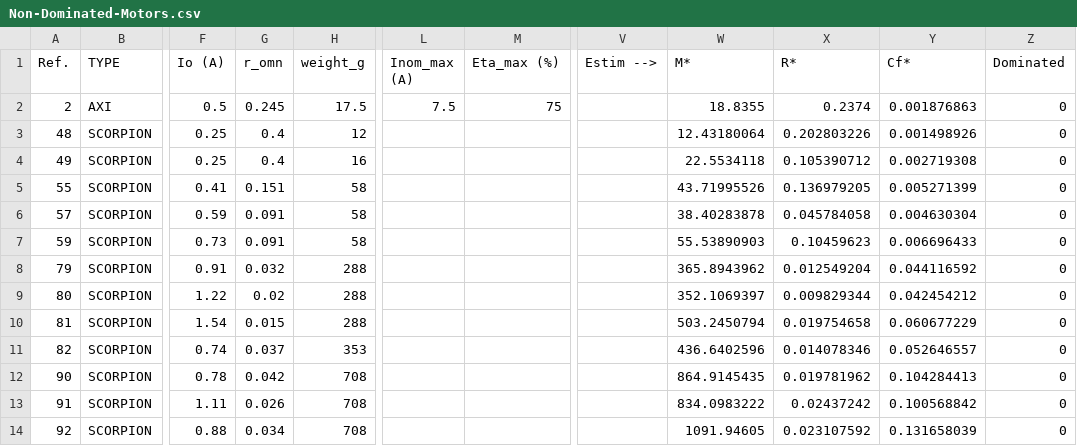
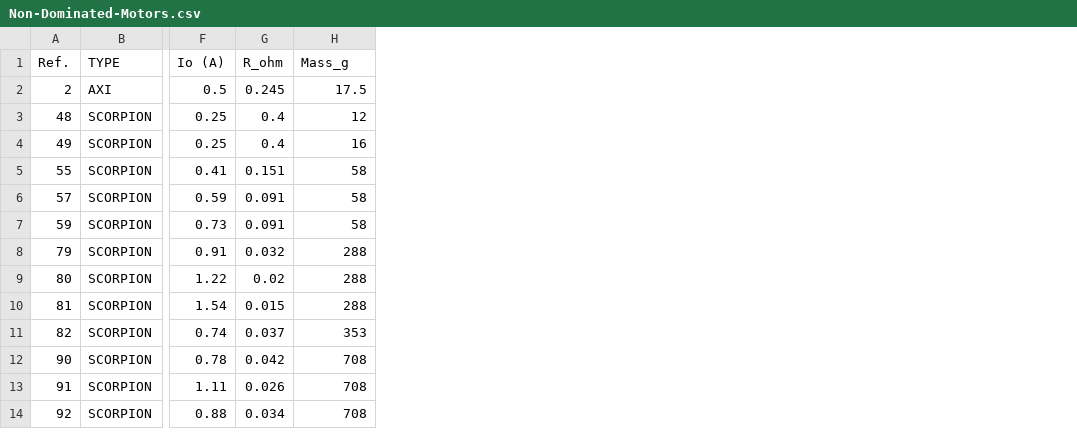
Before and after one commit to SizingLab/FAST-UAV, a CSV file: data/DecisionTrees/Motors/Non-Dominated-Motors.csv, drawn as a sheet; only a part is shown, gaps mark what is left out; the diff names each change by its address in the sheet, - before the commit and + after, or states it on an @@ line.

Commit message:
- Updated off-the-shelf selection components - New drivers for optimization - Performance model - Monte Carlo - Visualization tools

```diff
--- a/data/DecisionTrees/Motors/Non-Dominated-Motors.csv
+++ b/data/DecisionTrees/Motors/Non-Dominated-Motors.csv
-column L (Inom_max (A)), row 2: 7.5
-column M (Eta_max (%)), row 2: 75
-column V (Estim -->), empty
-column W (M*), rows 2-14: 18.8355 | 12.43180064 | 22.5534118 | 43.71995526 | 38.40283878 | 55.53890903 | 365.8943962 | 352.1069397 | 503.2450794 | 436.6402596 | 864.9145435 | 834.0983222 | 1091.94605
-column X (R*), rows 2-14: 0.2374 | 0.202803226 | 0.105390712 | 0.136979205 | 0.045784058 | 0.10459623 | 0.012549204 | 0.009829344 | 0.019754658 | 0.014078346 | 0.019781962 | 0.02437242 | 0.023107592
-column Y (Cf*), rows 2-14: 0.001876863 | 0.001498926 | 0.002719308 | 0.005271399 | 0.004630304 | 0.006696433 | 0.044116592 | 0.042454212 | 0.060677229 | 0.052646557 | 0.104284413 | 0.100568842 | 0.131658039
-column Z (Dominated), rows 2-14: all 0
-G1: r_omn
+G1: R_ohm
-H1: weight_g
+H1: Mass_g
```
Also changed, not shown: 34 other files.
